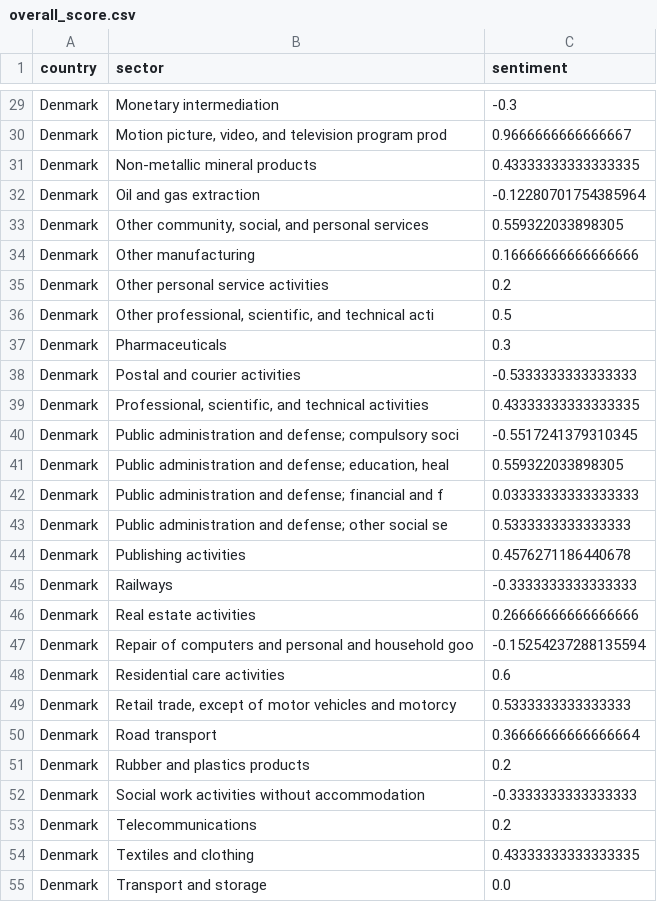
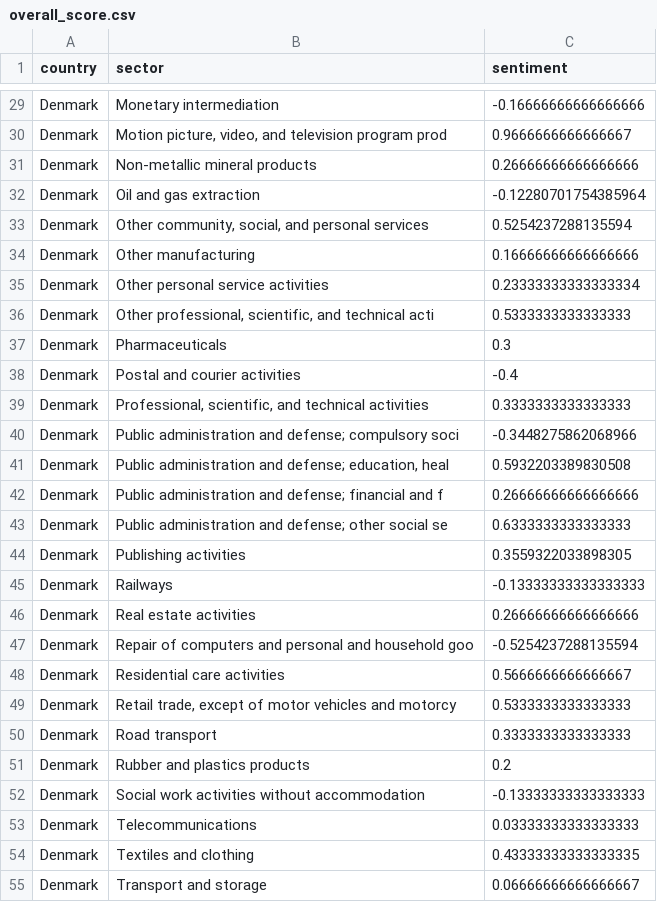
Before and after one commit to jjgomezg17/PESTEL-Driven-Investment-Insights, a CSV file: Output/overall_score.csv, drawn as a sheet; only a part is shown, gaps mark what is left out; the diff covers the shown part only; the diff names each change by its address in the sheet, - before the commit and + after, or states it on an @@ line.

```diff
--- a/Output/overall_score.csv
+++ b/Output/overall_score.csv
-C29 (sentiment): -0.3
+C29 (sentiment): -0.16666666666666666
-C31 (sentiment): 0.43333333333333335
+C31 (sentiment): 0.26666666666666666
-C33 (sentiment): 0.559322033898305
+C33 (sentiment): 0.5254237288135594
-C35 (sentiment): 0.2
+C35 (sentiment): 0.23333333333333334
-C36 (sentiment): 0.5
+C36 (sentiment): 0.5333333333333333
-C38 (sentiment): -0.5333333333333333
+C38 (sentiment): -0.4
-C39 (sentiment): 0.43333333333333335
+C39 (sentiment): 0.3333333333333333
-C40 (sentiment): -0.5517241379310345
+C40 (sentiment): -0.3448275862068966
-C41 (sentiment): 0.559322033898305
+C41 (sentiment): 0.5932203389830508
-C42 (sentiment): 0.03333333333333333
+C42 (sentiment): 0.26666666666666666
-C43 (sentiment): 0.5333333333333333
+C43 (sentiment): 0.6333333333333333
-C44 (sentiment): 0.4576271186440678
+C44 (sentiment): 0.3559322033898305
-C45 (sentiment): -0.3333333333333333
+C45 (sentiment): -0.13333333333333333
-C47 (sentiment): -0.15254237288135594
+C47 (sentiment): -0.5254237288135594
-C48 (sentiment): 0.6
+C48 (sentiment): 0.5666666666666667
-C50 (sentiment): 0.36666666666666664
+C50 (sentiment): 0.3333333333333333
-C52 (sentiment): -0.3333333333333333
+C52 (sentiment): -0.13333333333333333
-C53 (sentiment): 0.2
+C53 (sentiment): 0.03333333333333333
-C55 (sentiment): 0.0
+C55 (sentiment): 0.06666666666666667
```
Also changed, not shown: 168 edited cells elsewhere in this file, 5 other files.
